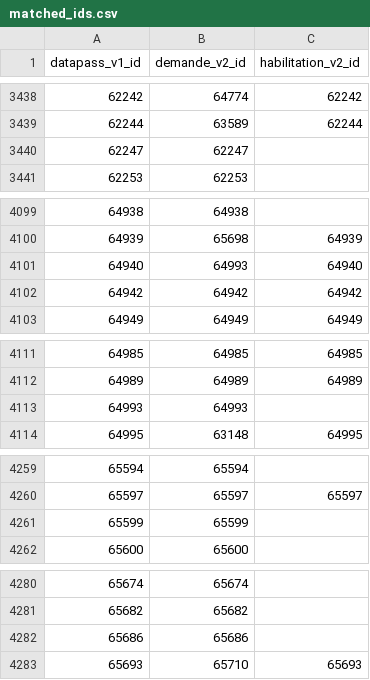
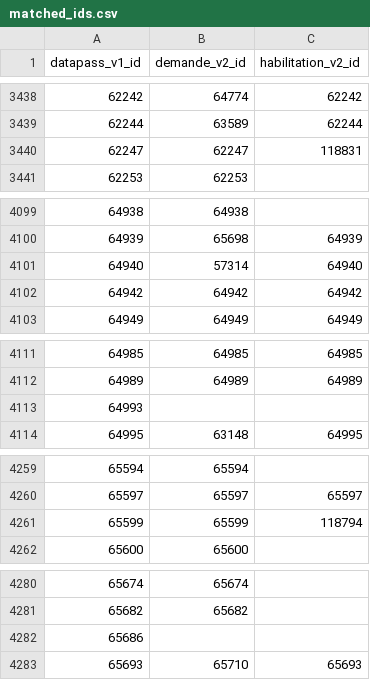
Before and after one commit to betagouv/suivi_dtnum_datapass, a CSV file: matched_ids.csv, drawn as a sheet; only a part is shown, gaps mark what is left out; the diff covers the shown part only.

```diff
--- a/matched_ids.csv
+++ b/matched_ids.csv
@@ -3439,3 +3439,3 @@ datapass_v1_id,demande_v2_id,habilitation_v2_id
 62244,63589,62244
-62247,62247,
+62247,62247,118831
 62253,62253,
@@ -4100,3 +4100,3 @@ datapass_v1_id,demande_v2_id,habilitation_v2_id
 64939,65698,64939
-64940,64993,64940
+64940,57314,64940
 64942,64942,64942
@@ -4112,3 +4112,3 @@ datapass_v1_id,demande_v2_id,habilitation_v2_id
 64989,64989,64989
-64993,64993,
+64993,,
 64995,63148,64995
@@ -4260,3 +4260,3 @@ datapass_v1_id,demande_v2_id,habilitation_v2_id
 65597,65597,65597
-65599,65599,
+65599,65599,118794
 65600,65600,
@@ -4281,3 +4281,3 @@ datapass_v1_id,demande_v2_id,habilitation_v2_id
 65682,65682,
-65686,65686,
+65686,,
 65693,65710,65693
```
Also changed, not shown: 5 edited cells elsewhere in this file.
